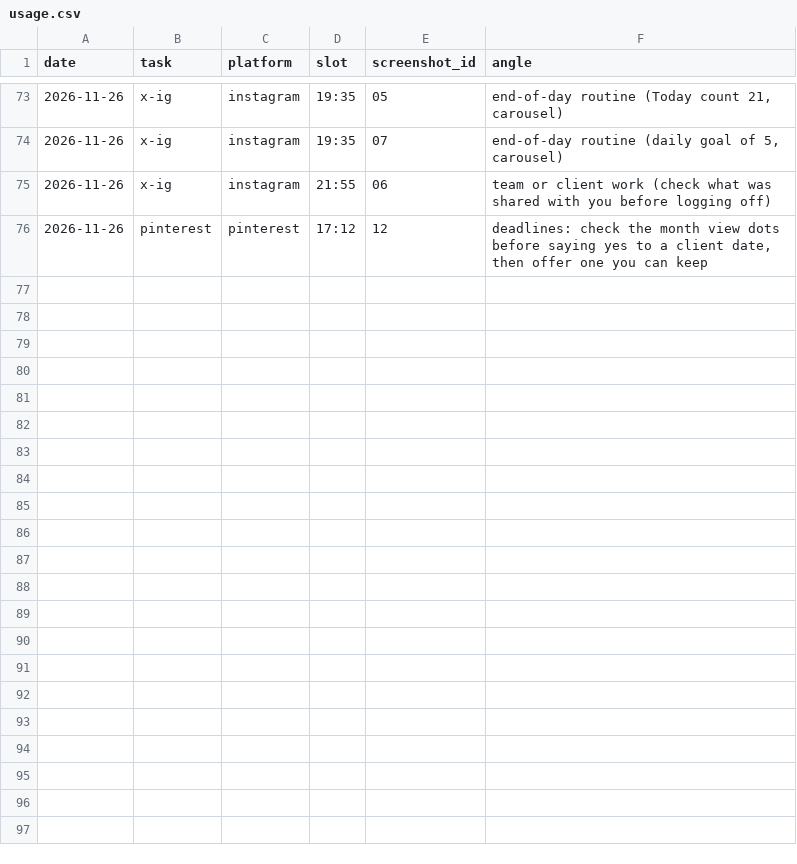
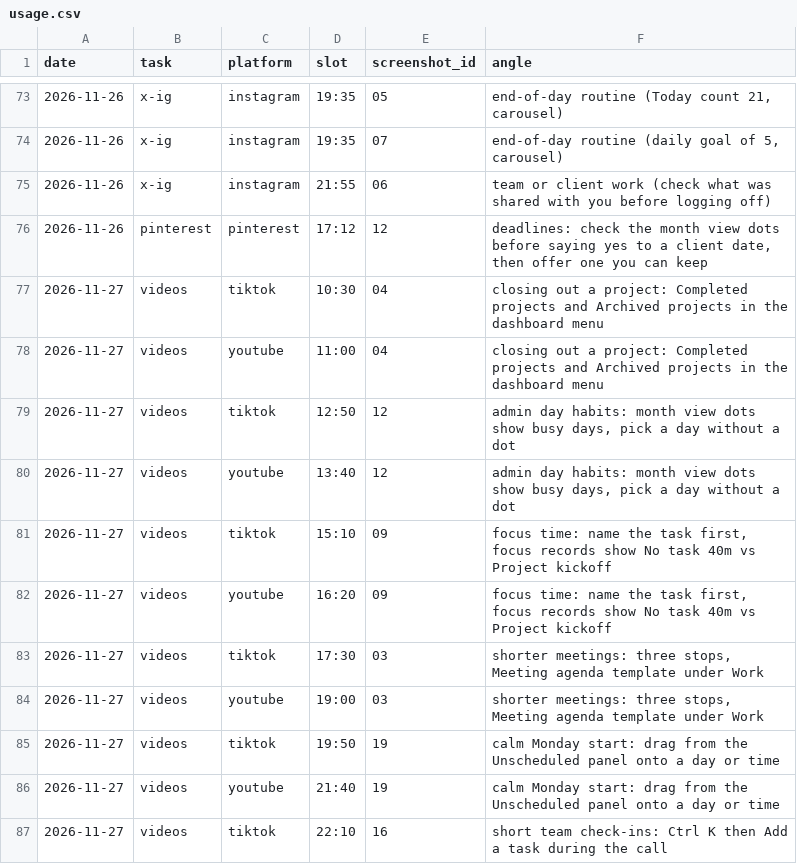
Before and after one commit to parvezzsheikh798/social-media-Post, a CSV file: screenshots/usage.csv, drawn as a sheet; only a part is shown, gaps mark what is left out.

```diff
--- a/screenshots/usage.csv
+++ b/screenshots/usage.csv
@@ -76 +76,12 @@ date,task,platform,slot,screenshot_id,angle
 2026-11-26,pinterest,pinterest,17:12,12,"deadlines: check the month view dots before saying yes to a client date, then offer one you can keep"
+2026-11-27,videos,tiktok,10:30,04,closing out a project: Completed projects and Archived projects in the dashboard menu
+2026-11-27,videos,youtube,11:00,04,closing out a project: Completed projects and Archived projects in the dashboard menu
+2026-11-27,videos,tiktok,12:50,12,"admin day habits: month view dots show busy days, pick a day without a dot"
+2026-11-27,videos,youtube,13:40,12,"admin day habits: month view dots show busy days, pick a day without a dot"
+2026-11-27,videos,tiktok,15:10,09,"focus time: name the task first, focus records show No task 40m vs Project kickoff"
+2026-11-27,videos,youtube,16:20,09,"focus time: name the task first, focus records show No task 40m vs Project kickoff"
+2026-11-27,videos,tiktok,17:30,03,"shorter meetings: three stops, Meeting agenda template under Work"
+2026-11-27,videos,youtube,19:00,03,"shorter meetings: three stops, Meeting agenda template under Work"
+2026-11-27,videos,tiktok,19:50,19,calm Monday start: drag from the Unscheduled panel onto a day or time
+2026-11-27,videos,youtube,21:40,19,calm Monday start: drag from the Unscheduled panel onto a day or time
+2026-11-27,videos,tiktok,22:10,16,short team check-ins: Ctrl K then Add a task during the call
```
Also changed, not shown: media/concepts.csv, 12 other files.
